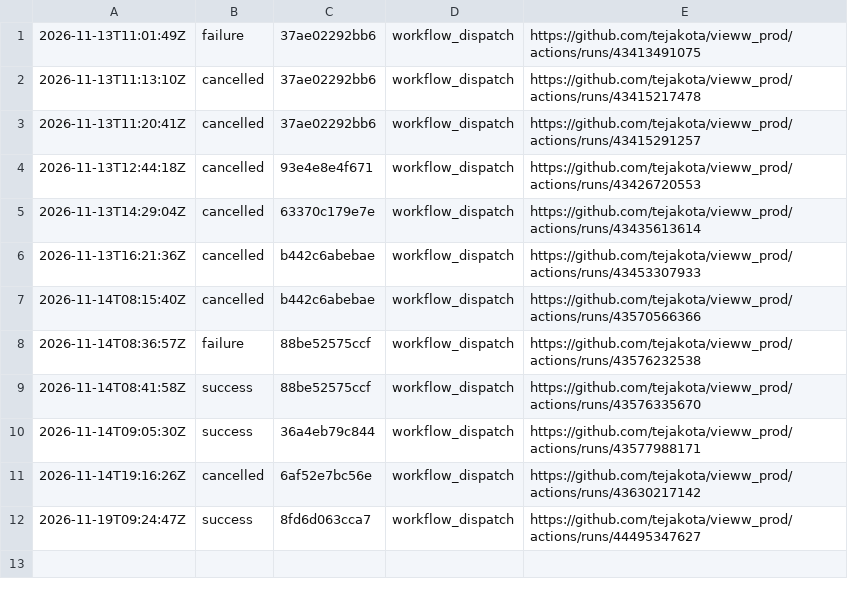
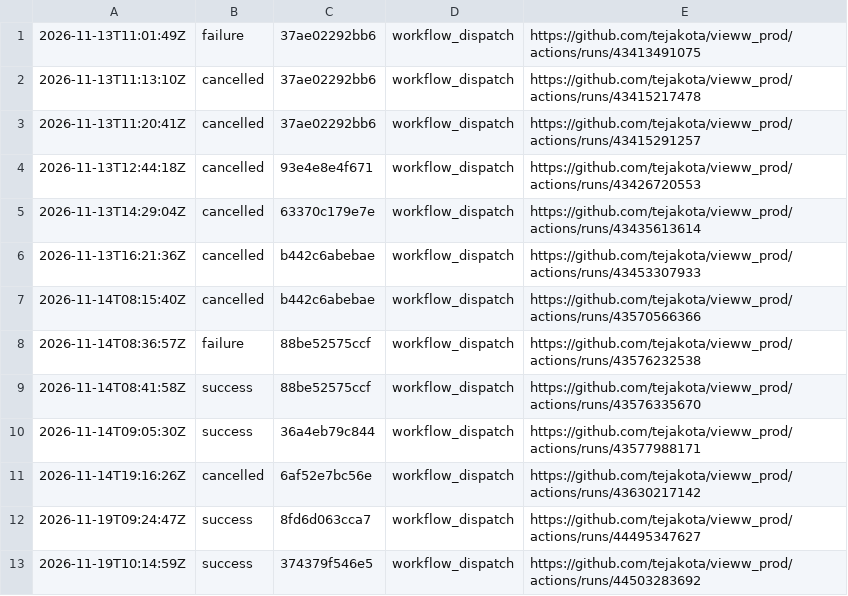
Before and after one commit to tejakota/vieww_prod, a TSV file: 3-build/main/history.tsv, drawn as a sheet; the diff names each change by its address in the sheet, - before the commit and + after, or states it on an @@ line.

Commit message:
3 · Build (main @ 374379f546e5): success

```diff
--- a/3-build/main/history.tsv
+++ b/3-build/main/history.tsv
+row 13: 2026-11-19T10:14:59Z | success | 374379f546e5 | workflow_dispatch | https://github.com/tejakota/vieww_prod/actions/runs/44503283692
```
Also changed, not shown: 5 other files.
